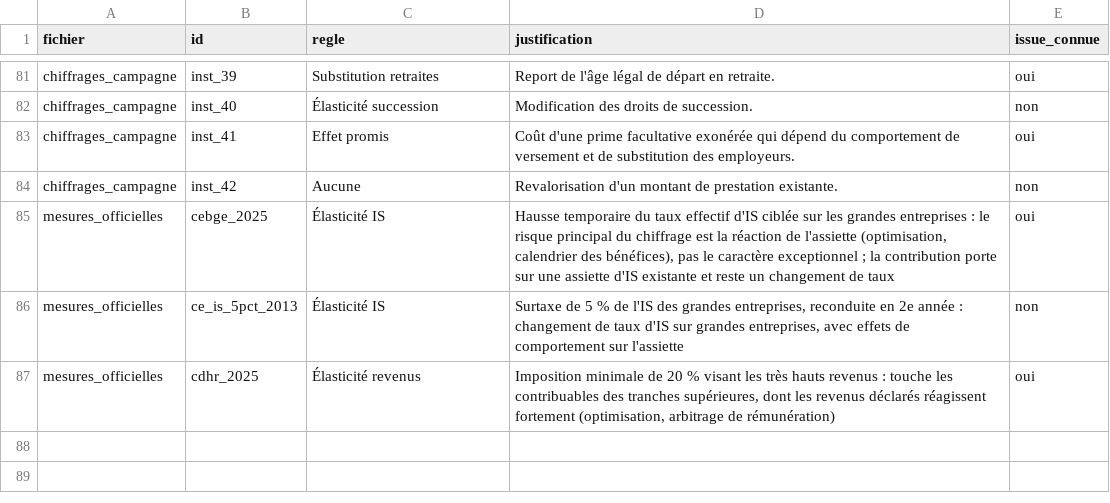
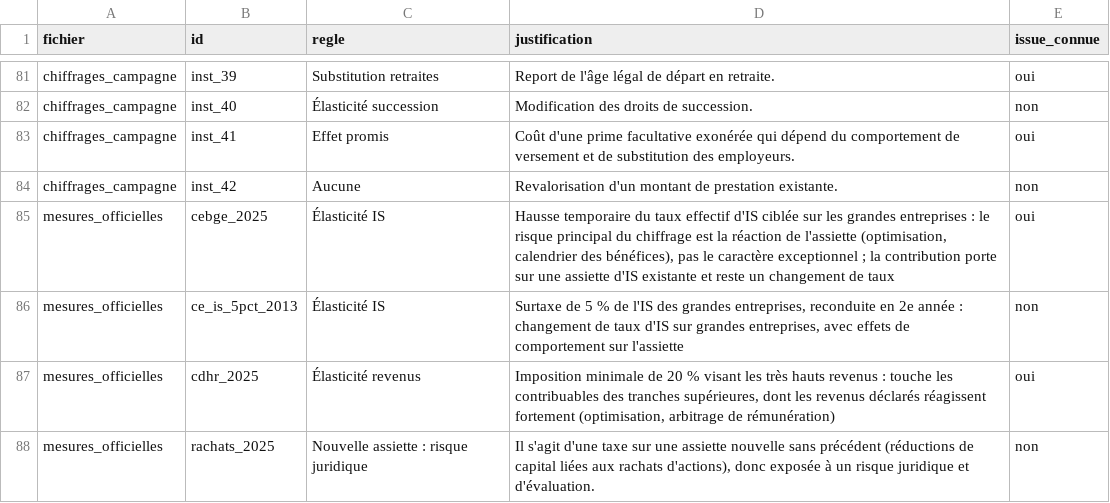
Before and after one commit to HugoFara/promesses-a-l-epreuve, a CSV file: data/raw/validation_attribution.csv, drawn as a sheet; only a part is shown, gaps mark what is left out.

```diff
--- a/data/raw/validation_attribution.csv
+++ b/data/raw/validation_attribution.csv
@@ -87 +87,2 @@ mesures_officielles,ce_is_5pct_2013,Élasticité IS,"Surtaxe de 5 % de l'IS des
 mesures_officielles,cdhr_2025,Élasticité revenus,"Imposition minimale de 20 % visant les très hauts revenus : touche les contribuables des tranches supérieures, dont les revenus déclarés réagissent fortement (optimisation, arbitrage de rémunération)",oui
+mesures_officielles,rachats_2025,Nouvelle assiette : risque juridique,"Il s'agit d'une taxe sur une assiette nouvelle sans précédent (réductions de capital liées aux rachats d'actions), donc exposée à un risque juridique et d'évaluation.",non
```
Also changed, not shown: data/mesures_cout.csv, data/mesures_cout_calc.csv, 15 other files.
